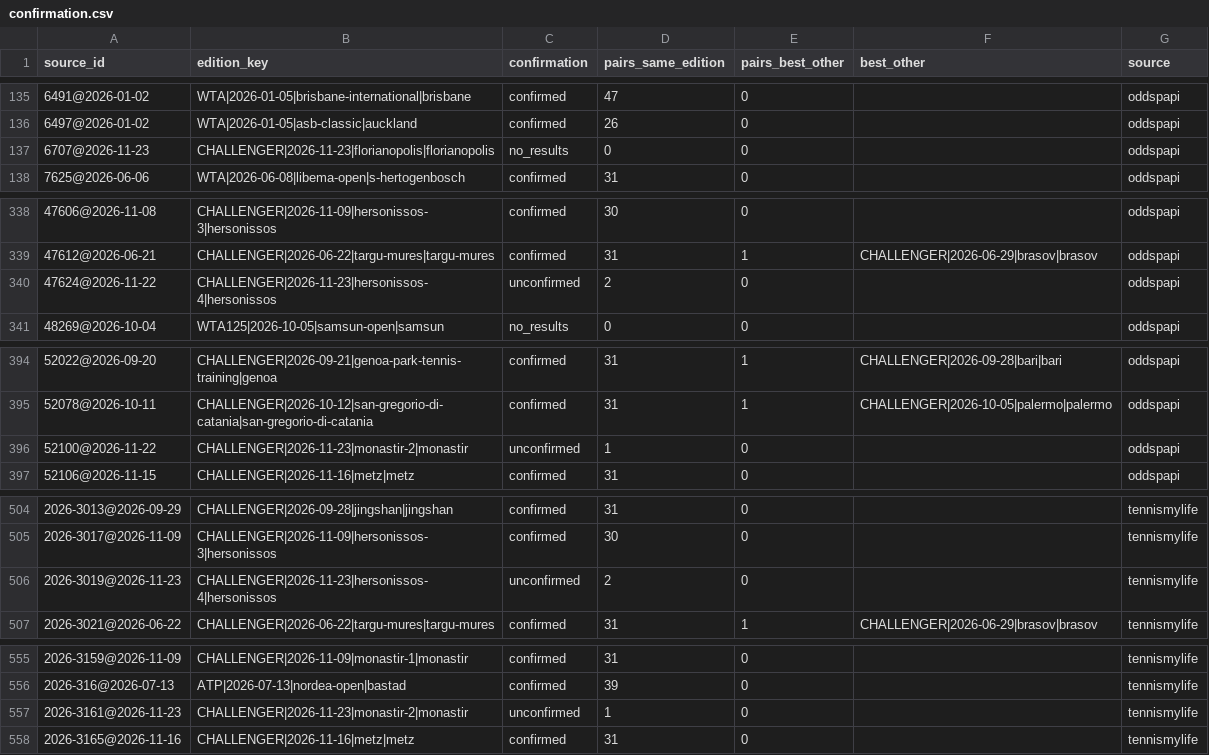
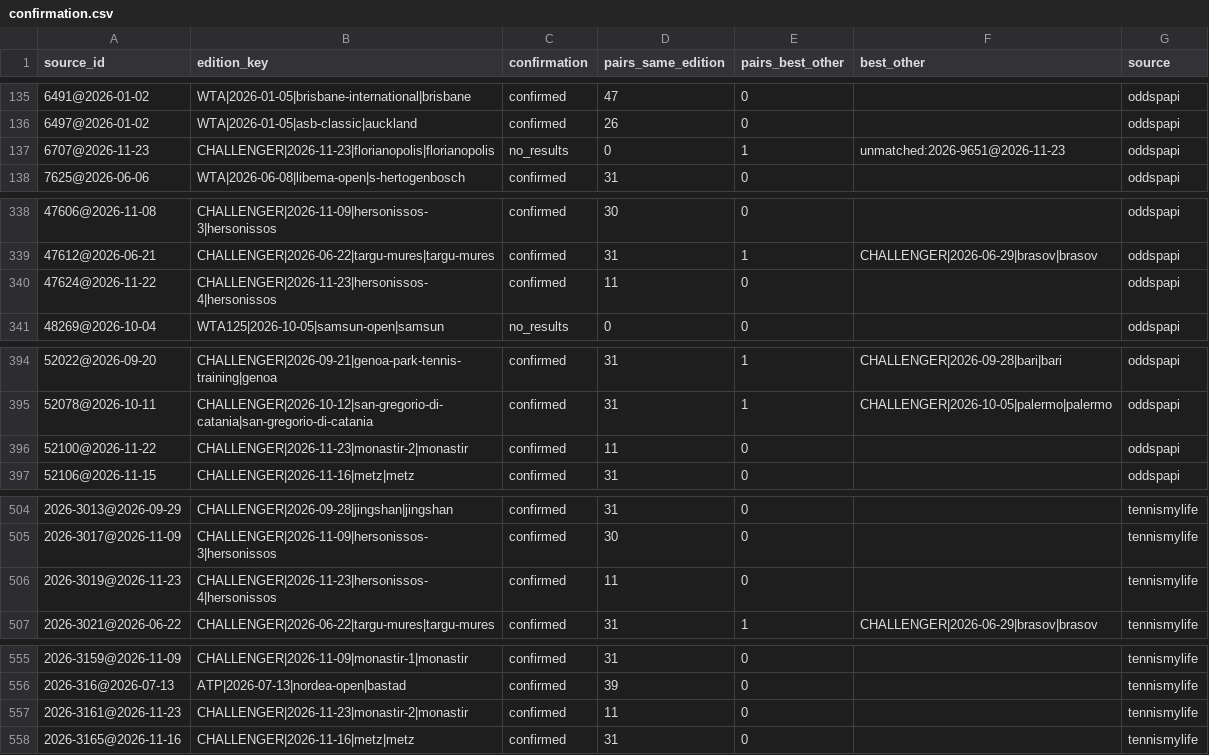
Before and after one commit to emarti13/Tennis_Quant_Lab_V5, a CSV file: context_registry/master_schedule/reconciliation/2026/confirmation.csv, drawn as a sheet; only a part is shown, gaps mark what is left out; the diff covers the shown part only.

```diff
--- a/context_registry/master_schedule/reconciliation/2026/confirmation.csv
+++ b/context_registry/master_schedule/reconciliation/2026/confirmation.csv
@@ -136,3 +136,3 @@ source_id,edition_key,confirmation,pairs_same_edition,pairs_best_other,best_othe
 6497@2026-01-02,WTA|2026-01-05|asb-classic|auckland,confirmed,26,0,,oddspapi
-6707@2026-11-23,CHALLENGER|2026-11-23|florianopolis|florianopolis,no_results,0,0,,oddspapi
+6707@2026-11-23,CHALLENGER|2026-11-23|florianopolis|florianopolis,no_results,0,1,unmatched:2026-9651@2026-11-23,oddspapi
 7625@2026-06-06,WTA|2026-06-08|libema-open|s-hertogenbosch,confirmed,31,0,,oddspapi
@@ -339,3 +339,3 @@ source_id,edition_key,confirmation,pairs_same_edition,pairs_best_other,best_othe
 47612@2026-06-21,CHALLENGER|2026-06-22|targu-mures|targu-mures,confirmed,31,1,CHALLENGER|2026-06-29|brasov|brasov,oddspapi
-47624@2026-11-22,CHALLENGER|2026-11-23|hersonissos-4|hersonissos,unconfirmed,2,0,,oddspapi
+47624@2026-11-22,CHALLENGER|2026-11-23|hersonissos-4|hersonissos,confirmed,11,0,,oddspapi
 48269@2026-10-04,WTA125|2026-10-05|samsun-open|samsun,no_results,0,0,,oddspapi
@@ -395,3 +395,3 @@ source_id,edition_key,confirmation,pairs_same_edition,pairs_best_other,best_othe
 52078@2026-10-11,CHALLENGER|2026-10-12|san-gregorio-di-catania|san-gregorio-di-catania,confirmed,31,1,CHALLENGER|2026-10-05|palermo|palermo,oddspapi
-52100@2026-11-22,CHALLENGER|2026-11-23|monastir-2|monastir,unconfirmed,1,0,,oddspapi
+52100@2026-11-22,CHALLENGER|2026-11-23|monastir-2|monastir,confirmed,11,0,,oddspapi
 52106@2026-11-15,CHALLENGER|2026-11-16|metz|metz,confirmed,31,0,,oddspapi
@@ -505,3 +505,3 @@ source_id,edition_key,confirmation,pairs_same_edition,pairs_best_other,best_othe
 2026-3017@2026-11-09,CHALLENGER|2026-11-09|hersonissos-3|hersonissos,confirmed,30,0,,tennismylife
-2026-3019@2026-11-23,CHALLENGER|2026-11-23|hersonissos-4|hersonissos,unconfirmed,2,0,,tennismylife
+2026-3019@2026-11-23,CHALLENGER|2026-11-23|hersonissos-4|hersonissos,confirmed,11,0,,tennismylife
 2026-3021@2026-06-22,CHALLENGER|2026-06-22|targu-mures|targu-mures,confirmed,31,1,CHALLENGER|2026-06-29|brasov|brasov,tennismylife
@@ -556,3 +556,3 @@ source_id,edition_key,confirmation,pairs_same_edition,pairs_best_other,best_othe
 2026-316@2026-07-13,ATP|2026-07-13|nordea-open|bastad,confirmed,39,0,,tennismylife
-2026-3161@2026-11-23,CHALLENGER|2026-11-23|monastir-2|monastir,unconfirmed,1,0,,tennismylife
+2026-3161@2026-11-23,CHALLENGER|2026-11-23|monastir-2|monastir,confirmed,11,0,,tennismylife
 2026-3165@2026-11-16,CHALLENGER|2026-11-16|metz|metz,confirmed,31,0,,tennismylife
```
Also changed, not shown: 4 edited cells elsewhere in this file, context_registry/master_schedule/crosswalk_tennismylife.csv, context_registry/master_schedule/reconciliation/2026/tennismylife_matches.csv, 16 other files.
